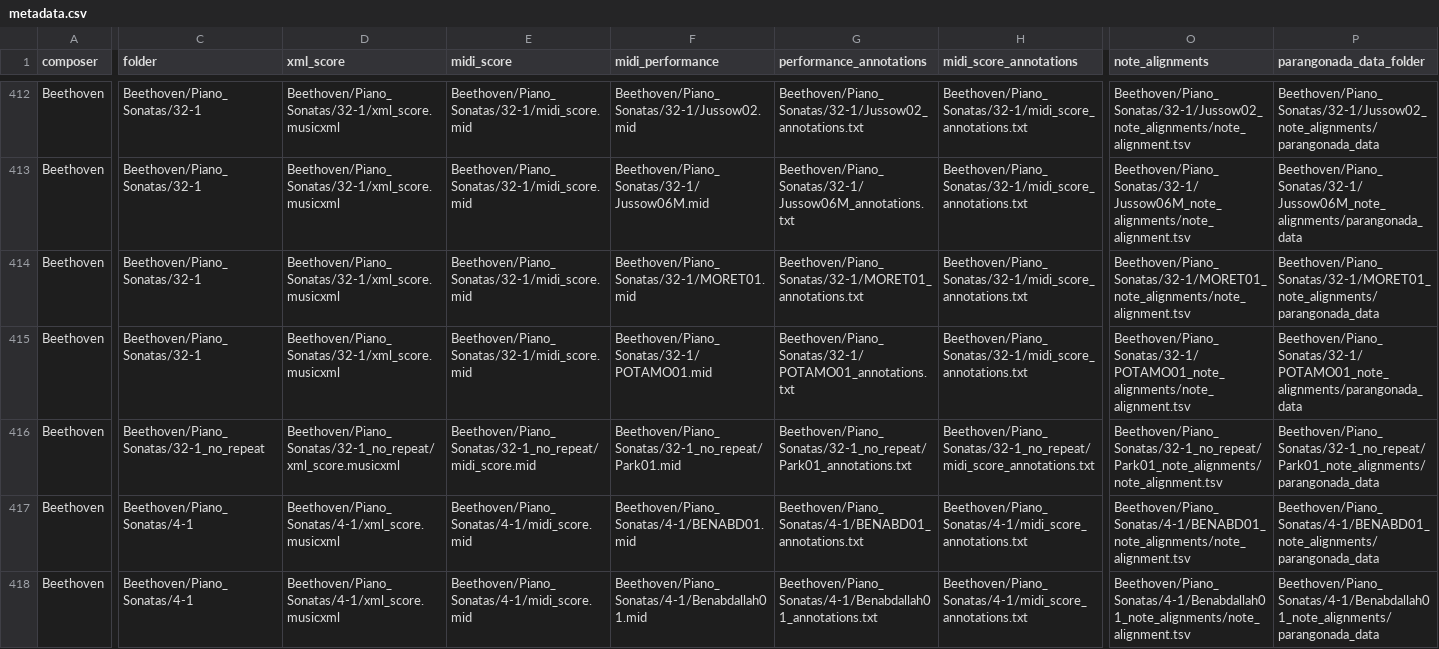
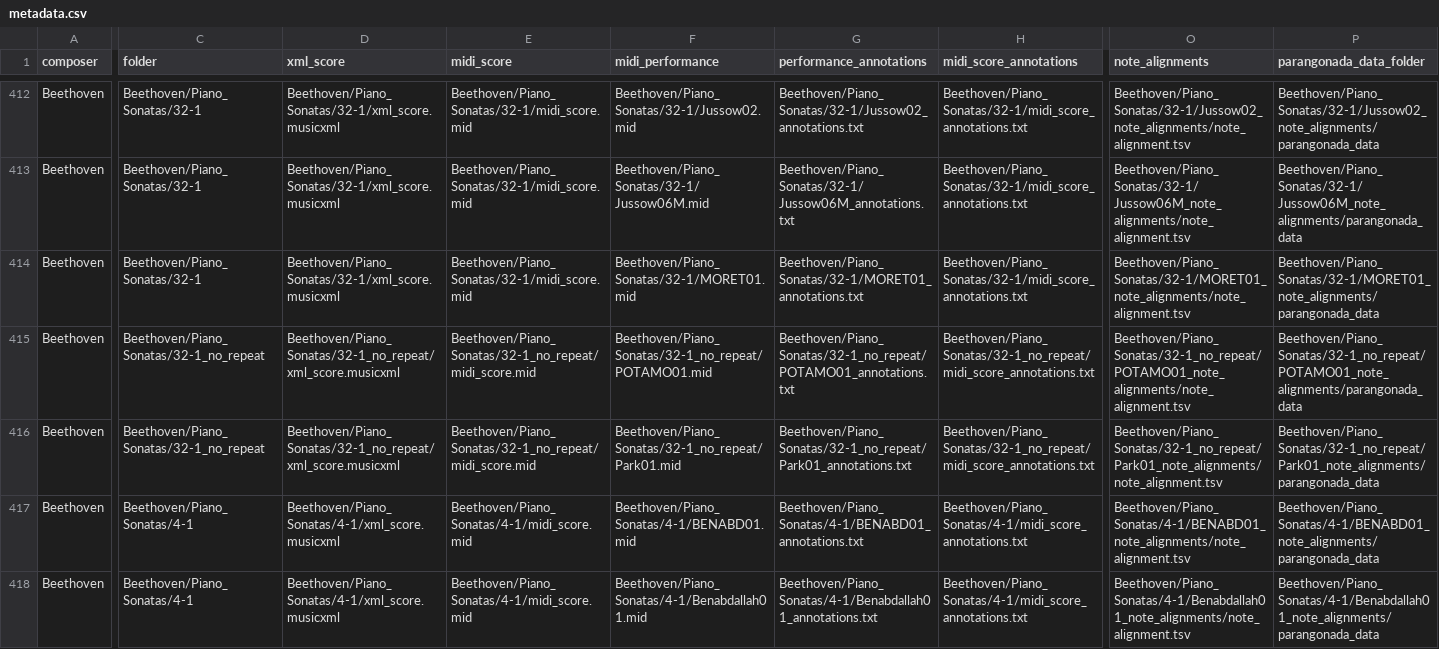
Before and after one commit to CPJKU/asap-dataset, a CSV file: metadata.csv, drawn as a sheet; only a part is shown, gaps mark what is left out; the diff covers the shown part only; the diff names each change by its address in the sheet, - before the commit and + after, or states it on an @@ line.

Commit message:
Piano Sonata 32-1 POTAMO01

```diff
--- a/metadata.csv
+++ b/metadata.csv
-C415 (folder): Beethoven/Piano_Sonatas/32-1
+C415 (folder): Beethoven/Piano_Sonatas/32-1_no_repeat
-D415 (xml_score): Beethoven/Piano_Sonatas/32-1/xml_score.musicxml
+D415 (xml_score): Beethoven/Piano_Sonatas/32-1_no_repeat/xml_score.musicxml
-E415 (midi_score): Beethoven/Piano_Sonatas/32-1/midi_score.mid
+E415 (midi_score): Beethoven/Piano_Sonatas/32-1_no_repeat/midi_score.mid
-F415 (midi_performance): Beethoven/Piano_Sonatas/32-1/POTAMO01.mid
+F415 (midi_performance): Beethoven/Piano_Sonatas/32-1_no_repeat/POTAMO01.mid
-G415 (performance_annotations): Beethoven/Piano_Sonatas/32-1/POTAMO01_annotations.txt
+G415 (performance_annotations): Beethoven/Piano_Sonatas/32-1_no_repeat/POTAMO01_annotations.txt
-H415 (midi_score_annotations): Beethoven/Piano_Sonatas/32-1/midi_score_annotations.txt
+H415 (midi_score_annotations): Beethoven/Piano_Sonatas/32-1_no_repeat/midi_score_annotations.txt
-O415 (note_alignments): Beethoven/Piano_Sonatas/32-1/POTAMO01_note_alignments/note_alignment.tsv
+O415 (note_alignments): Beethoven/Piano_Sonatas/32-1_no_repeat/POTAMO01_note_alignments/note_alignment.tsv
-P415 (parangonada_data_folder): Beethoven/Piano_Sonatas/32-1/POTAMO01_note_alignments/parangonada_data
+P415 (parangonada_data_folder): Beethoven/Piano_Sonatas/32-1_no_repeat/POTAMO01_note_alignments/parangonada_data
```
Also changed, not shown: 1 edited cell elsewhere in this file, 19 other files.
